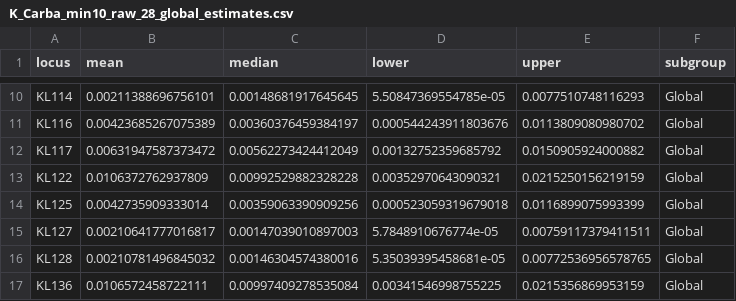
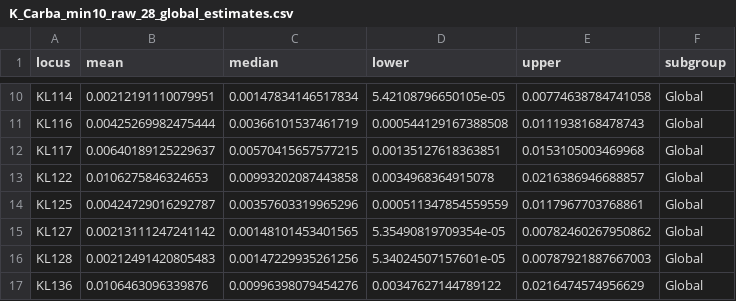
Before and after one commit to klebgenomics/KlebNNSsero, a CSV file: outputs_core/K_Carba_min10_raw_28_global_estimates.csv, drawn as a sheet; only a part is shown, gaps mark what is left out; the diff covers the shown part only.

```diff
--- a/outputs_core/K_Carba_min10_raw_28_global_estimates.csv
+++ b/outputs_core/K_Carba_min10_raw_28_global_estimates.csv
@@ -10,8 +10,8 @@
-"KL114",0.00211388696756101,0.00148681917645645,5.50847369554785e-05,0.0077510748116293,"Global"
-"KL116",0.00423685267075389,0.00360376459384197,0.000544243911803676,0.0113809080980702,"Global"
-"KL117",0.00631947587373472,0.00562273424412049,0.00132752359685792,0.0150905924000882,"Global"
-"KL122",0.0106372762937809,0.00992529882328228,0.00352970643090321,0.0215250156219159,"Global"
-"KL125",0.0042735909333014,0.00359063390909256,0.000523059319679018,0.0116899075993399,"Global"
-"KL127",0.00210641777016817,0.00147039010897003,5.7848910676774e-05,0.00759117379411511,"Global"
-"KL128",0.00210781496845032,0.00146304574380016,5.35039395458681e-05,0.00772536956578765,"Global"
-"KL136",0.0106572458722111,0.00997409278535084,0.00341546998755225,0.0215356869953159,"Global"
+"KL114",0.00212191110079951,0.00147834146517834,5.42108796650105e-05,0.00774638784741058,"Global"
+"KL116",0.00425269982475444,0.00366101537461719,0.000544129167388508,0.0111938168478743,"Global"
+"KL117",0.00640189125229637,0.00570415657577215,0.00135127618363851,0.0153105003469968,"Global"
+"KL122",0.0106275846324653,0.00993202087443858,0.0034968364915078,0.0216386946688857,"Global"
+"KL125",0.00424729016292787,0.00357603319965296,0.000511347854559559,0.0117967703768861,"Global"
+"KL127",0.00213111247241142,0.00148101453401565,5.35490819709354e-05,0.00782460267950862,"Global"
+"KL128",0.00212491420805483,0.00147229935261256,5.34024507157601e-05,0.00787921887667003,"Global"
+"KL136",0.0106463096339876,0.00996398079454276,0.00347627144789122,0.0216474574956629,"Global"
```
Also changed, not shown: 164 edited cells elsewhere in this file, outputs_core/K_Carba_min10_adj_28_global_estimates.csv, outputs_core/K_Carba_min10_adj_28_subgroup_estimates.csv, 7 other files.
